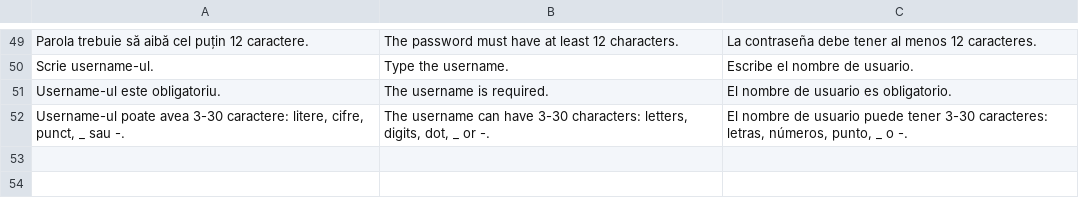
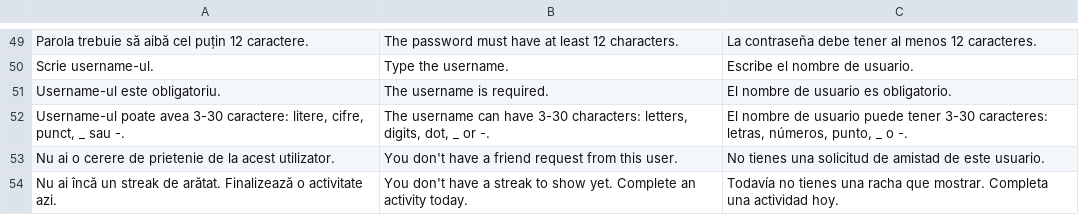
Before and after one commit to CapitanAlunaFiarta/SOPM-whatever-app, a TSV file: backend/user-service/src/main/resources/i18n/messages.tsv, drawn as a sheet; only a part is shown, gaps mark what is left out.

```diff
--- a/backend/user-service/src/main/resources/i18n/messages.tsv
+++ b/backend/user-service/src/main/resources/i18n/messages.tsv
@@ -52 +52,3 @@ Username-ul este obligatoriu.	The username is required.	El nombre de usuario es
 Username-ul poate avea 3-30 caractere: litere, cifre, punct, _ sau -.	The username can have 3-30 characters: letters, digits, dot, _ or -.	El nombre de usuario puede tener 3-30 caracteres: letras, números, punto, _ o -.
+Nu ai o cerere de prietenie de la acest utilizator.	You don't have a friend request from this user.	No tienes una solicitud de amistad de este usuario.
+Nu ai încă un streak de arătat. Finalizează o activitate azi.	You don't have a streak to show yet. Complete an activity today.	Todavía no tienes una racha que mostrar. Completa una actividad hoy.
```
Also changed, not shown: backend/task-service/src/main/resources/i18n/messages.tsv, 39 other files.
